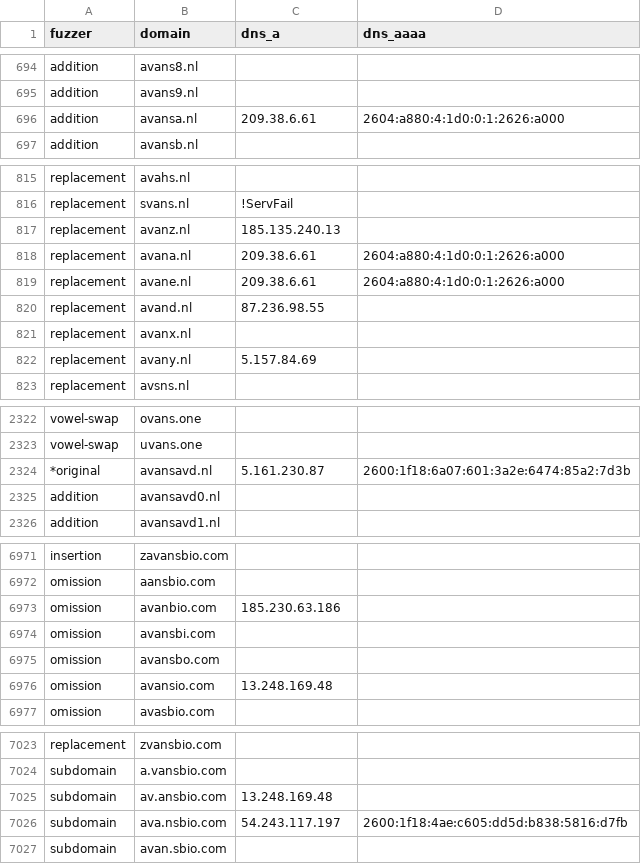
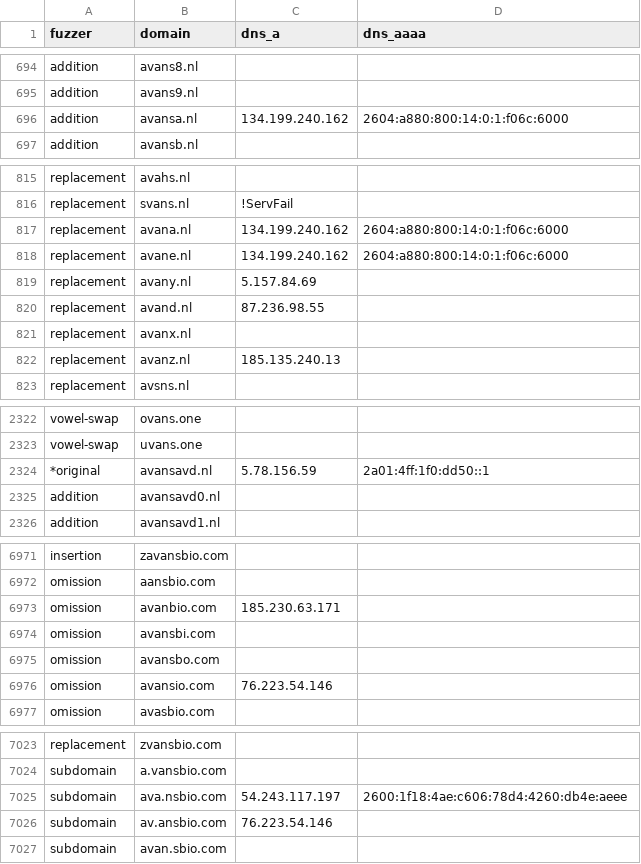
Before and after one commit to kqlen/Lists, a CSV file: DNSTWIST/data/dnstwist_all.csv, drawn as a sheet; only a part is shown, gaps mark what is left out; the diff covers the shown part only.

```diff
--- a/DNSTWIST/data/dnstwist_all.csv
+++ b/DNSTWIST/data/dnstwist_all.csv
@@ -695,3 +695,3 @@ addition,avans8.nl,,
 addition,avans9.nl,,
-addition,avansa.nl,209.38.6.61,2604:a880:4:1d0:0:1:2626:a000
+addition,avansa.nl,134.199.240.162,2604:a880:800:14:0:1:f06c:6000
 addition,avansb.nl,,
@@ -816,8 +816,8 @@ replacement,avahs.nl,,
 replacement,svans.nl,!ServFail,
-replacement,avanz.nl,185.135.240.13,
-replacement,avana.nl,209.38.6.61,2604:a880:4:1d0:0:1:2626:a000
-replacement,avane.nl,209.38.6.61,2604:a880:4:1d0:0:1:2626:a000
+replacement,avana.nl,134.199.240.162,2604:a880:800:14:0:1:f06c:6000
+replacement,avane.nl,134.199.240.162,2604:a880:800:14:0:1:f06c:6000
+replacement,avany.nl,5.157.84.69,
 replacement,avand.nl,87.236.98.55,
 replacement,avanx.nl,,
-replacement,avany.nl,5.157.84.69,
+replacement,avanz.nl,185.135.240.13,
 replacement,avsns.nl,,
@@ -2323,3 +2323,3 @@ vowel-swap,ovans.one,
 vowel-swap,uvans.one,
-*original,avansavd.nl,5.161.230.87,2600:1f18:6a07:601:3a2e:6474:85a2:7d3b
+*original,avansavd.nl,5.78.156.59,2a01:4ff:1f0:dd50::1
 addition,avansavd0.nl,,
@@ -6972,6 +6972,6 @@ insertion,zavansbio.com,,
 omission,aansbio.com,,
-omission,avanbio.com,185.230.63.186,
+omission,avanbio.com,185.230.63.171,
 omission,avansbi.com,,
 omission,avansbo.com,,
-omission,avansio.com,13.248.169.48,
+omission,avansio.com,76.223.54.146,
 omission,avasbio.com,,
@@ -7024,4 +7024,4 @@ replacement,zvansbio.com,,
 subdomain,a.vansbio.com,,
-subdomain,av.ansbio.com,13.248.169.48,
-subdomain,ava.nsbio.com,54.243.117.197,2600:1f18:4ae:c605:dd5d:b838:5816:d7fb
+subdomain,ava.nsbio.com,54.243.117.197,2600:1f18:4ae:c606:78d4:4260:db4e:aeee
+subdomain,av.ansbio.com,76.223.54.146,
 subdomain,avan.sbio.com,,
```
Also changed, not shown: 2 added rows, 2 removed rows, 7 moved rows and 7 edited cells elsewhere in this file.
